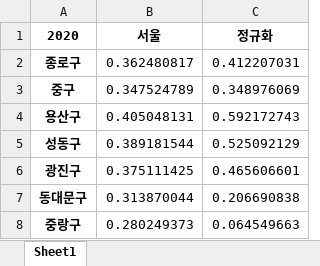
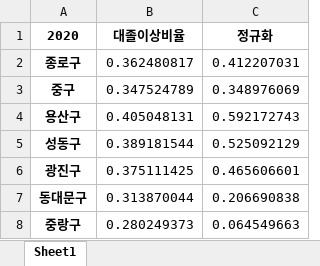
Before and after one commit to KOOJAESUNG/Data_Campus, an Excel workbook: 전처리_정규화__1인당자가용_대졸자비율/대졸이상비율.xlsx, sheet Sheet1, drawn as a sheet; only a part is shown; values as stored, in another font and other column widths than the file's, no borders; the diff names each change by its address in the sheet, - before the commit and + after, or states it on an @@ line.

```diff
--- a/전처리_정규화__1인당자가용_대졸자비율/대졸이상비율.xlsx (sheet Sheet1)
+++ b/전처리_정규화__1인당자가용_대졸자비율/대졸이상비율.xlsx (sheet Sheet1)
-B1: 서울
+B1: 대졸이상비율
```
Also changed, not shown: 1 other file.
